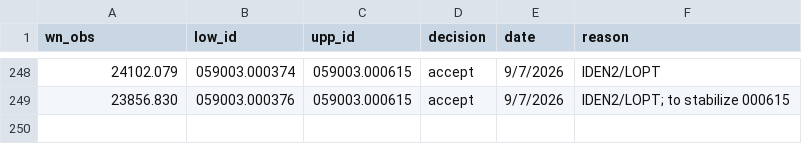
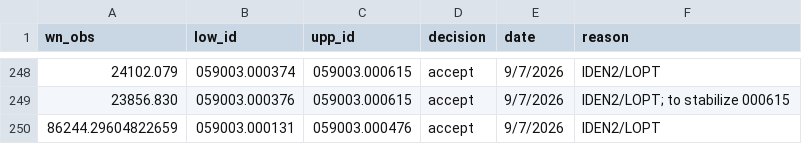
Before and after one commit to yralchen1/TableExtraction, a CSV file: LineClass/line_decisions.csv, drawn as a sheet; only a part is shown, gaps mark what is left out; the diff names each change by its address in the sheet, - before the commit and + after, or states it on an @@ line.

```diff
--- a/LineClass/line_decisions.csv
+++ b/LineClass/line_decisions.csv
+row 250: 86244.29604822659 | 059003.000131 | 059003.000476 | accept | 9/7/2026 | IDEN2/LOPT
```
Also changed, not shown: 6 other files.
